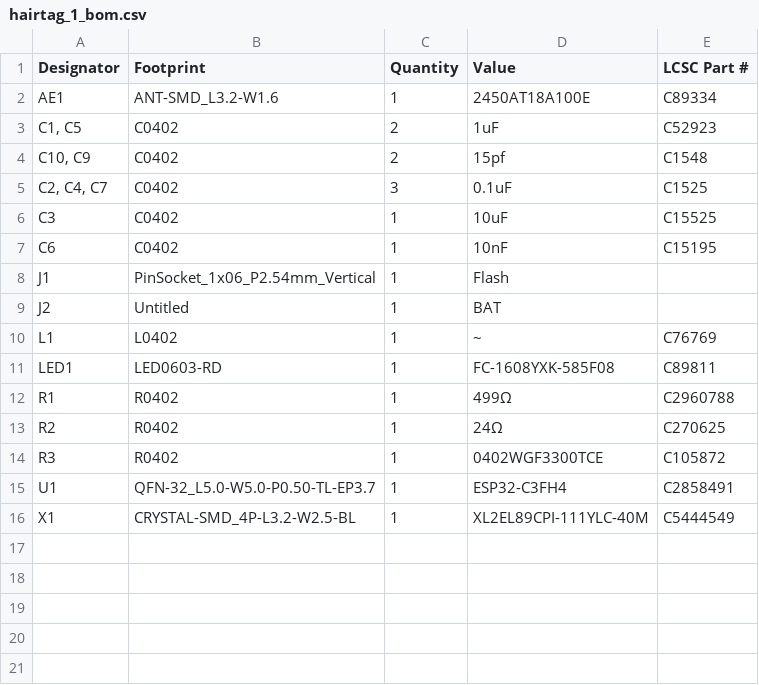
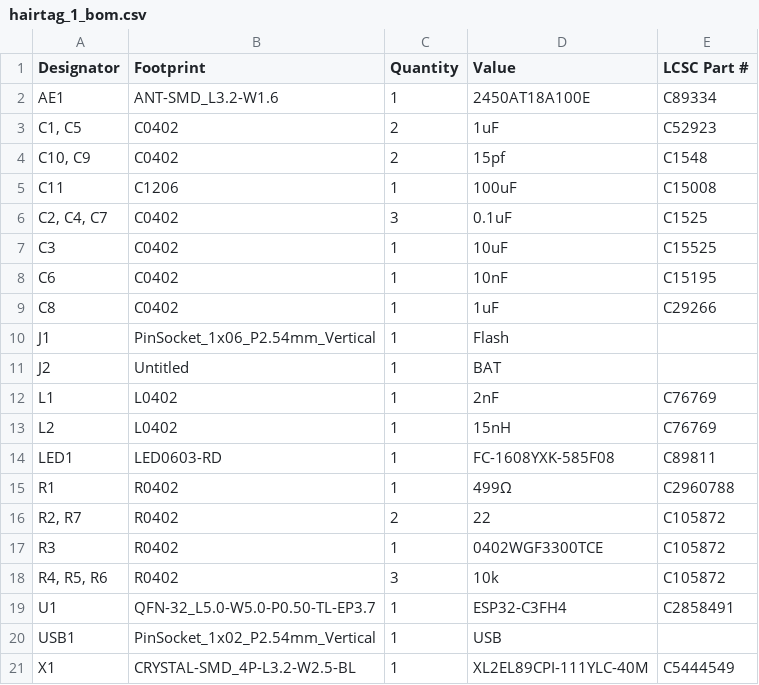
Before and after one commit to JBlitzar/hairtag, a CSV file: PCB/hairtag/production/hairtag_1_bom.csv, drawn as a sheet.

```diff
--- a/PCB/hairtag/production/hairtag_1_bom.csv
+++ b/PCB/hairtag/production/hairtag_1_bom.csv
@@ -4,2 +4,3 @@ AE1,ANT-SMD_L3.2-W1.6,1,2450AT18A100E,C89334
 "C10, C9",C0402,2,15pf,C1548
+C11,C1206,1,100uF,C15008
 "C2, C4, C7",C0402,3,0.1uF,C1525
@@ -7,10 +8,14 @@ C3,C0402,1,10uF,C15525
 C6,C0402,1,10nF,C15195
+C8,C0402,1,1uF,C29266
 J1,PinSocket_1x06_P2.54mm_Vertical,1,Flash,
 J2,Untitled,1,BAT,
-L1,L0402,1,~,C76769
+L1,L0402,1,2nF,C76769
+L2,L0402,1,15nH,C76769
 LED1,LED0603-RD,1,FC-1608YXK-585F08,C89811
 R1,R0402,1,499Ω,C2960788
-R2,R0402,1,24Ω,C270625
+"R2, R7",R0402,2,22,C105872
 R3,R0402,1,0402WGF3300TCE,C105872
+"R4, R5, R6",R0402,3,10k,C105872
 U1,QFN-32_L5.0-W5.0-P0.50-TL-EP3.7,1,ESP32-C3FH4,C2858491
+USB1,PinSocket_1x02_P2.54mm_Vertical,1,USB,
 X1,CRYSTAL-SMD_4P-L3.2-W2.5-BL,1,XL2EL89CPI-111YLC-40M,C5444549
```
Also changed, not shown: PCB/hairtag/production/hairtag_1_positions.csv, 6 other files.
